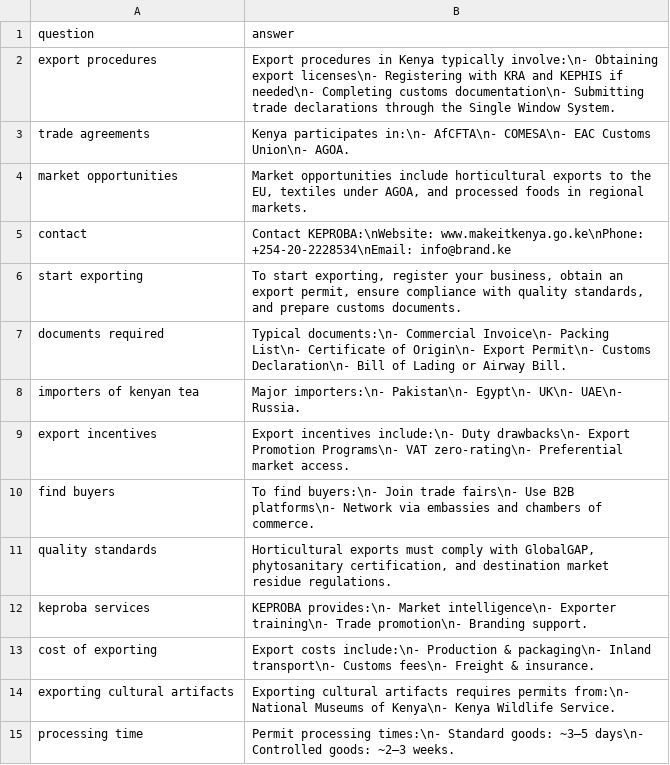
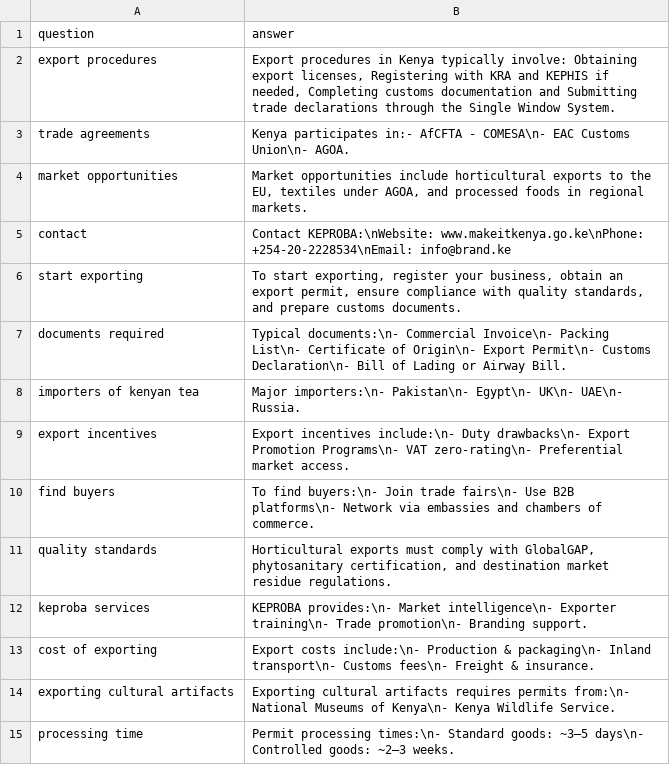
Before and after one commit to Marcos-noel/Python, a CSV file: keproba_data.csv, drawn as a sheet.

```diff
--- a/keproba_data.csv
+++ b/keproba_data.csv
@@ -1,4 +1,4 @@
 question,answer
-"export procedures","Export procedures in Kenya typically involve:\n- Obtaining export licenses\n- Registering with KRA and KEPHIS if needed\n- Completing customs documentation\n- Submitting trade declarations through the Single Window System."
-"trade agreements","Kenya participates in:\n- AfCFTA\n- COMESA\n- EAC Customs Union\n- AGOA."
+"export procedures","Export procedures in Kenya typically involve: Obtaining export licenses, Registering with KRA and KEPHIS if needed, Completing customs documentation and Submitting trade declarations through the Single Window System."
+"trade agreements","Kenya participates in:- AfCFTA - COMESA\n- EAC Customs Union\n- AGOA."
 "market opportunities","Market opportunities include horticultural exports to the EU, textiles under AGOA, and processed foods in regional markets."
```
Also changed, not shown: 5 other files.
